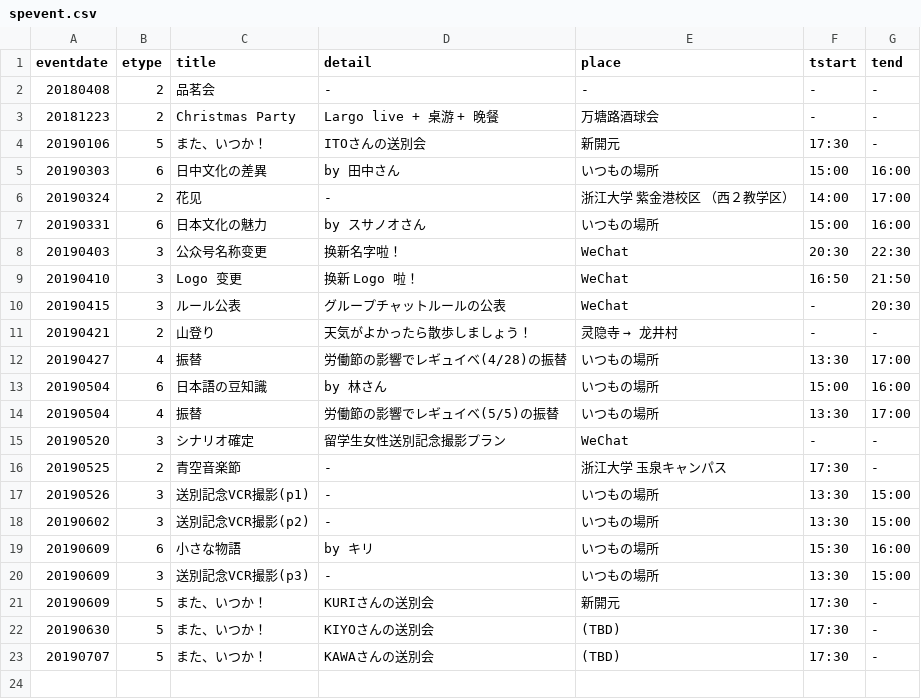
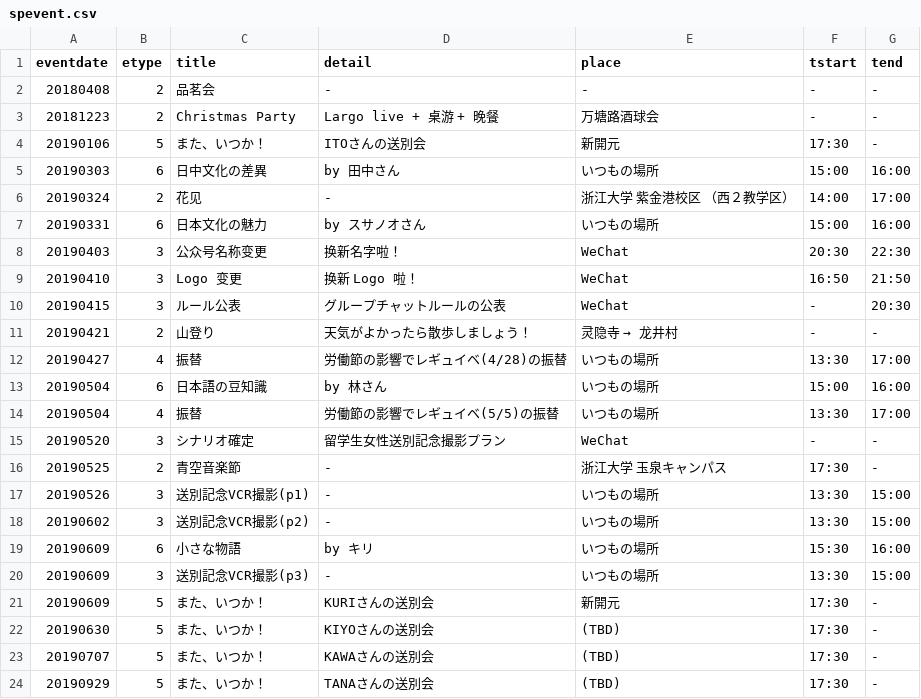
Before and after one commit to knock5963/knock5963, a CSV file: data/spevent.csv, drawn as a sheet.

Commit message:
data upd

```diff
--- a/data/spevent.csv
+++ b/data/spevent.csv
@@ -23 +23,2 @@ eventdate,etype,title,detail,place,tstart,tend
 20190707,5,また、いつか！,KAWAさんの送別会,(TBD),17:30,-
+20190929,5,また、いつか！,TANAさんの送別会,(TBD),17:30,-
```
